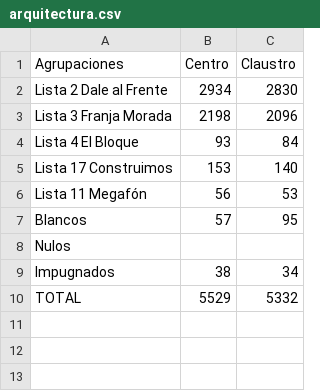
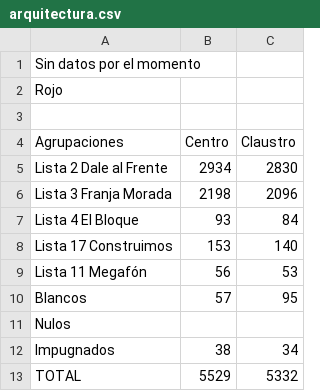
Before and after one commit to ivansch/facultadesCSV, a CSV file: arquitectura.csv, drawn as a sheet.

Commit message:
Update arquitectura.csv

```diff
--- a/arquitectura.csv
+++ b/arquitectura.csv
@@ -1 +1,4 @@
+Sin datos por el momento
+Rojo,,
+,,
 Agrupaciones,Centro,Claustro
```
